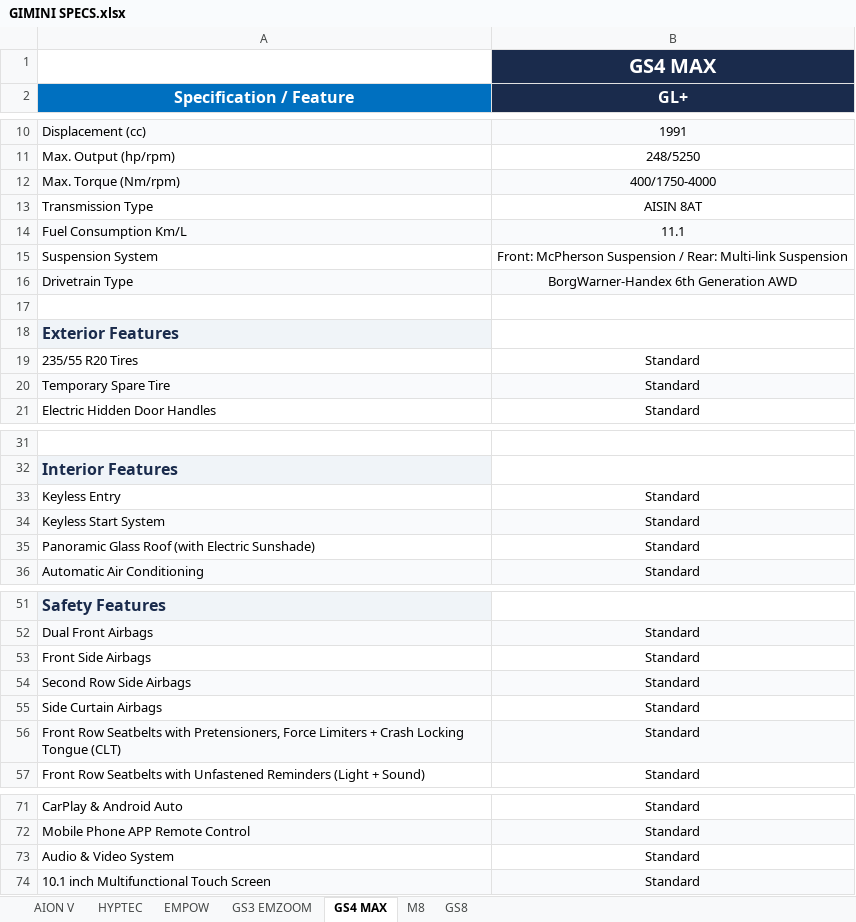
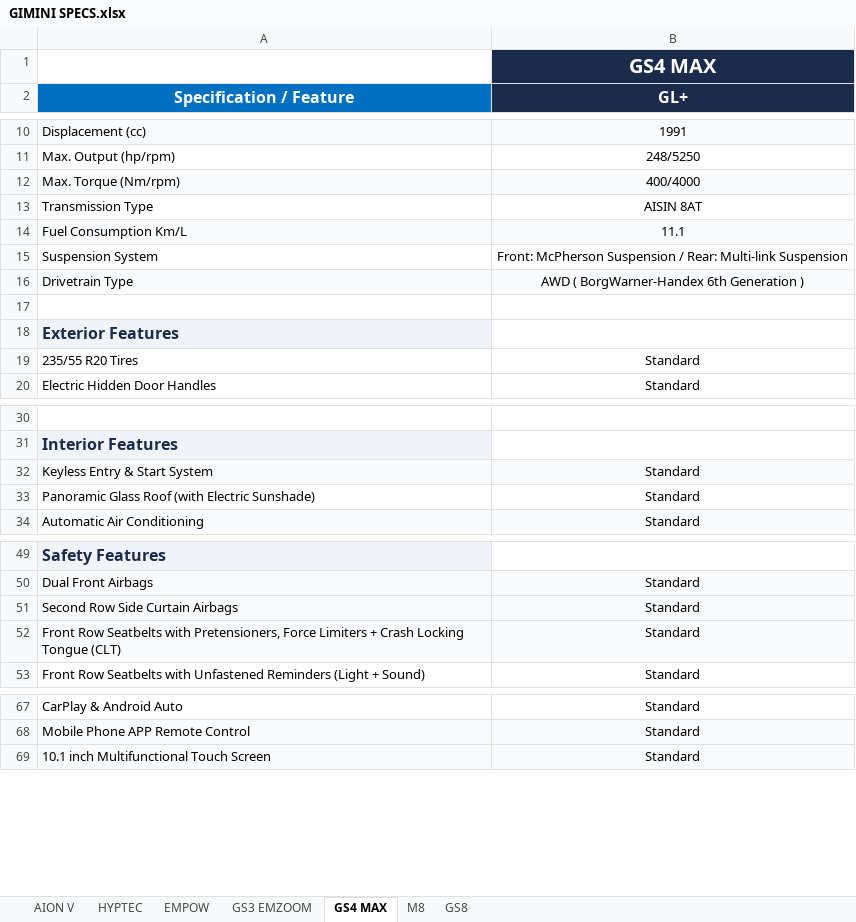
Before and after one commit to sayaratuae21-creator/gac-showroom-quiz, an Excel workbook: GIMINI SPECS.xlsx, sheet GS4 MAX, drawn as a sheet; only a part is shown, gaps mark what is left out; values as stored, in another font and other column widths than the file's, no borders; removed rows and columns are numbered as before the commit, all else as after; the diff covers the shown part only; the diff names each change by its address in the sheet, - before the commit and + after, or states it on an @@ line.

```diff
--- a/GIMINI SPECS.xlsx (sheet GS4 MAX)
+++ b/GIMINI SPECS.xlsx (sheet GS4 MAX)
-B12 (GL+): 400/1750-4000
+B12 (GL+): 400/4000
-B16 (GL+): BorgWarner-Handex 6th Generation AWD
+B16 (GL+): AWD ( BorgWarner-Handex 6th Generation )
-row 20: Temporary Spare Tire | Standard
-row 33: Keyless Entry | Standard
-A32 (Specification / Feature): Keyless Start System
+A32 (Specification / Feature): Keyless Entry & Start System
-row 53: Front Side Airbags | Standard
-A51 (Specification / Feature): Second Row Side Airbags
+A51 (Specification / Feature): Second Row Side Curtain Airbags
-row 55: Side Curtain Airbags | Standard
-row 73: Audio & Video System | Standard
```
Also changed, not shown: 1 removed row and 1 edited cell elsewhere in this sheet, sheet EMPOW, sheet GS3 EMZOOM, sheet HYPTEC, sheet GS8, sheet AION V, sheet M8.
